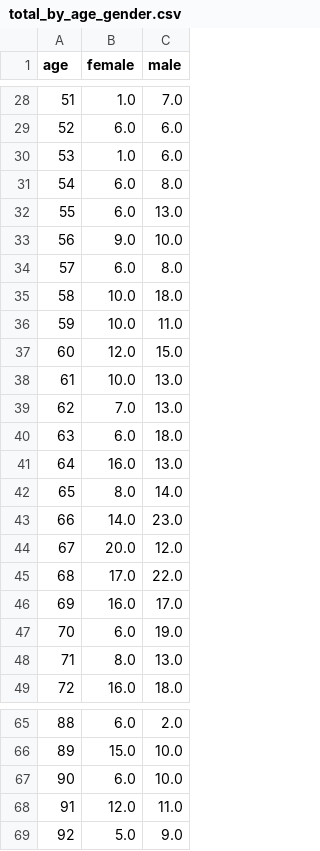
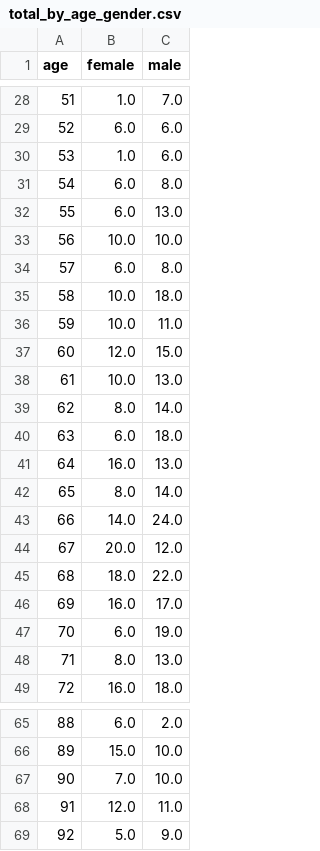
Before and after one commit to danieljstone/DC-COVID-Deaths, a CSV file: total_by_age_gender.csv, drawn as a sheet; only a part is shown, gaps mark what is left out.

```diff
--- a/total_by_age_gender.csv
+++ b/total_by_age_gender.csv
@@ -32,3 +32,3 @@ age,female,male
 55,6.0,13.0
-56,9.0,10.0
+56,10.0,10.0
 57,6.0,8.0
@@ -38,3 +38,3 @@ age,female,male
 61,10.0,13.0
-62,7.0,13.0
+62,8.0,14.0
 63,6.0,18.0
@@ -42,5 +42,5 @@ age,female,male
 65,8.0,14.0
-66,14.0,23.0
+66,14.0,24.0
 67,20.0,12.0
-68,17.0,22.0
+68,18.0,22.0
 69,16.0,17.0
@@ -66,3 +66,3 @@ age,female,male
 89,15.0,10.0
-90,6.0,10.0
+90,7.0,10.0
 91,12.0,11.0
```
Also changed, not shown: dc_covid_deaths.csv, 1 other file.
